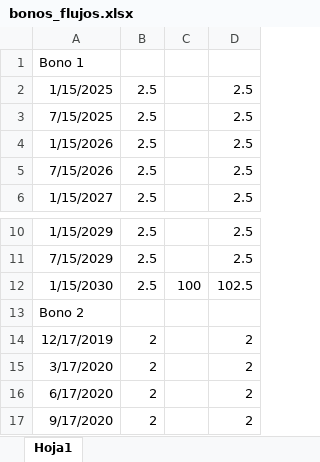
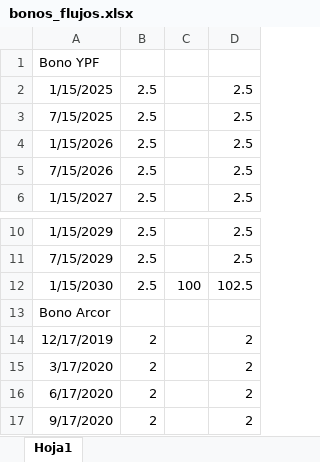
Before and after one commit to santyago-pixel/calculadora-bonos, an Excel workbook: bonos_flujos.xlsx, sheet Hoja1, drawn as a sheet; only a part is shown, gaps mark what is left out; values as stored, in another font and other column widths than the file's, no borders; the diff names each change by its address in the sheet, - before the commit and + after, or states it on an @@ line.

Commit message:
Update bonos_flujos.xlsx

```diff
--- a/bonos_flujos.xlsx (sheet Hoja1)
+++ b/bonos_flujos.xlsx (sheet Hoja1)
-A1: Bono 1
+A1: Bono YPF
-A13: Bono 2
+A13: Bono Arcor
```
